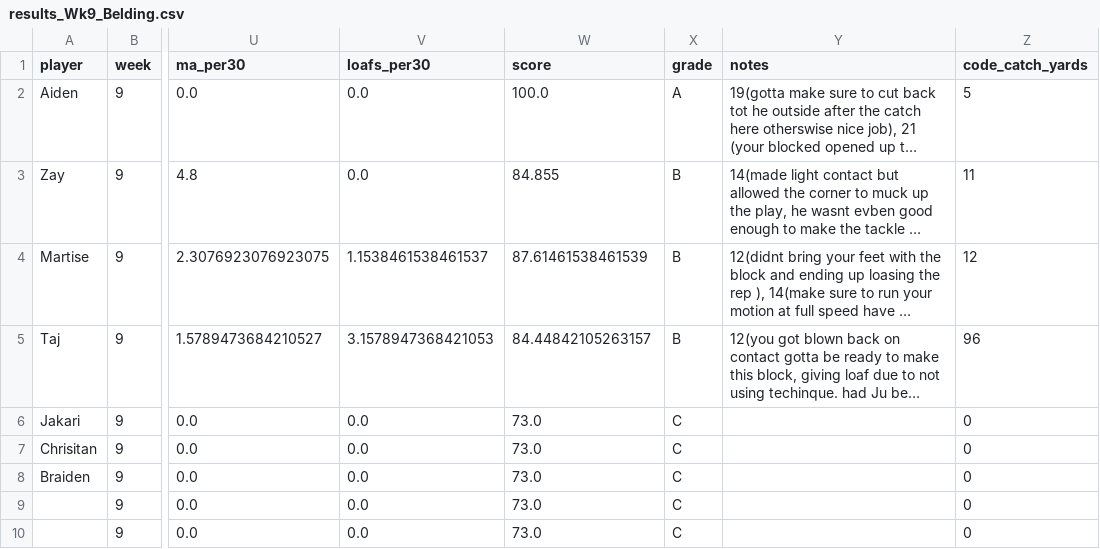
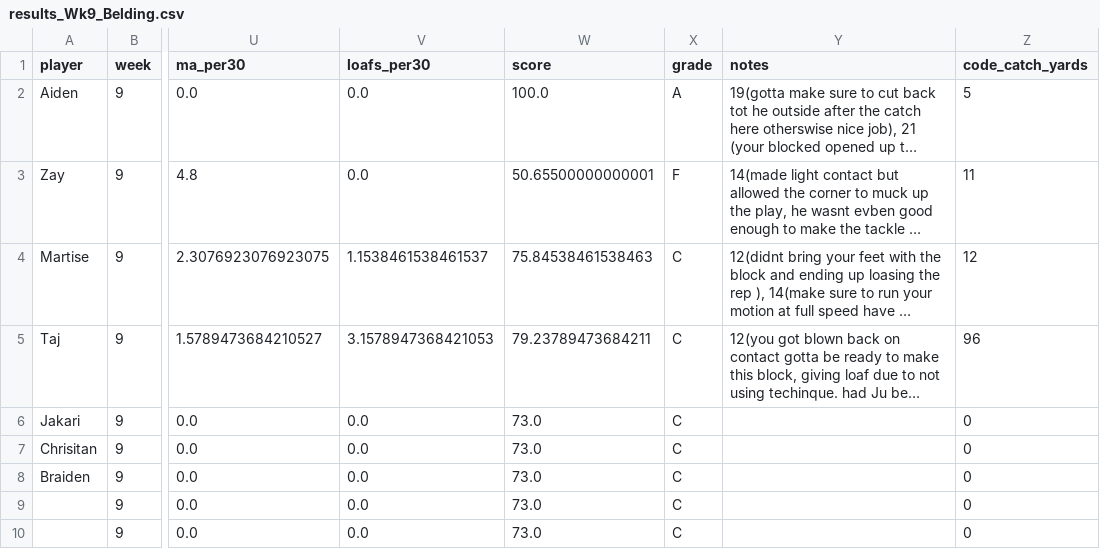
Before and after one commit to mitchelldawkinsjr/GH-Flim-Review, a CSV file: out/Wk9/results_Wk9_Belding.csv, drawn as a sheet; only a part is shown, gaps mark what is left out; long unchanged cells end in …; the diff names each change by its address in the sheet, - before the commit and + after, or states it on an @@ line.

Commit message:
feat(grading): uncap MA penalty in grade and summary PDF; keep BT+n support and Coach Review; regenerate Wk9 (Belding) outputs

```diff
--- a/out/Wk9/results_Wk9_Belding.csv
+++ b/out/Wk9/results_Wk9_Belding.csv
-W3 (score): 84.855
+W3 (score): 50.65500000000001
-X3 (grade): B
+X3 (grade): F
-W4 (score): 87.61461538461539
+W4 (score): 75.84538461538463
-X4:X5 (grade): B
+X4:X5 (grade): C
-W5 (score): 84.44842105263157
+W5 (score): 79.23789473684211
```
Also changed, not shown: out/Wk9/results_Wk9_Belding_summary.csv, 23 other files.
